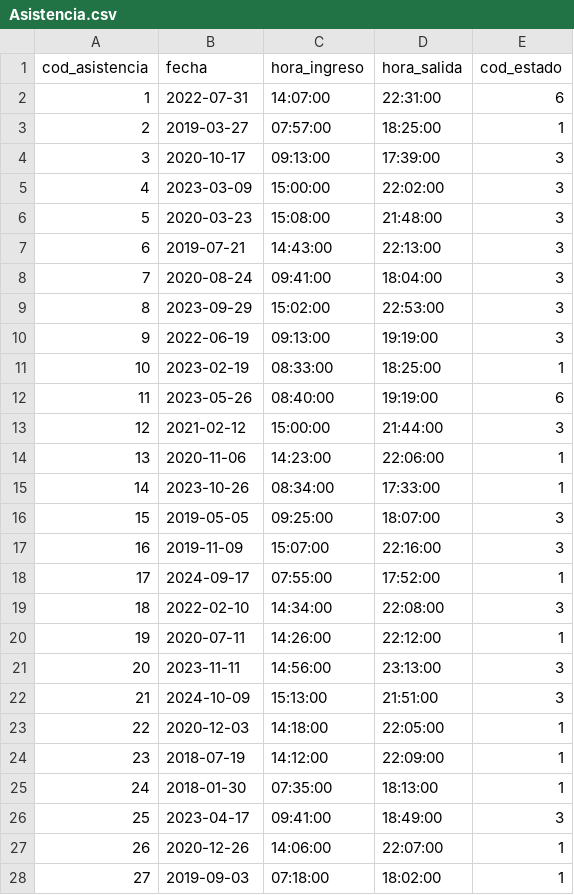
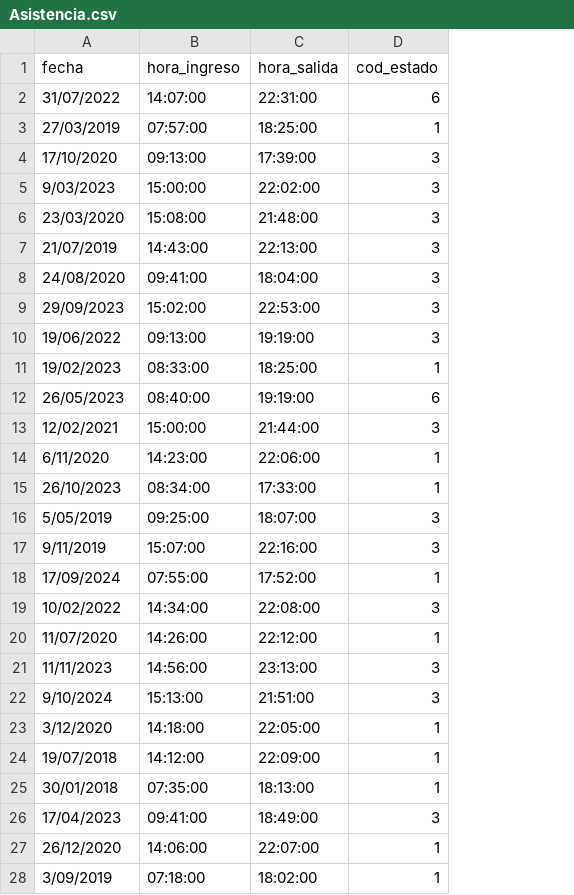
Before and after one commit to fiis-bd242/bd242-grupo2, a CSV file: 7/7.3/Modulo5_Inventario/CSV/Asistencia.csv, drawn as a sheet; only a part is shown; removed rows and columns are numbered as before the commit, all else as after; the diff covers the shown part only; the diff names each change by its address in the sheet, - before the commit and + after, or states it on an @@ line.

```diff
--- a/7/7.3/Modulo5_Inventario/CSV/Asistencia.csv
+++ b/7/7.3/Modulo5_Inventario/CSV/Asistencia.csv
-column A (cod_asistencia), rows 2-28: 1 | 2 | 3 | 4 | 5 | 6 | 7 | 8 | 9 | 10 | 11 | 12 | 13 | 14 | 15 | 16 | 17 | 18 | 19 | 20 | 21 | 22 | 23 | 24 | 25 | 26 | 27
-A2 (fecha): 2022-07-31
+A2 (fecha): 31/07/2022
-A3 (fecha): 2019-03-27
+A3 (fecha): 27/03/2019
-A4 (fecha): 2020-10-17
+A4 (fecha): 17/10/2020
-A5 (fecha): 2023-03-09
+A5 (fecha): 9/03/2023
-A6 (fecha): 2020-03-23
+A6 (fecha): 23/03/2020
-A7 (fecha): 2019-07-21
+A7 (fecha): 21/07/2019
-A8 (fecha): 2020-08-24
+A8 (fecha): 24/08/2020
-A9 (fecha): 2023-09-29
+A9 (fecha): 29/09/2023
-A10 (fecha): 2022-06-19
+A10 (fecha): 19/06/2022
-A11 (fecha): 2023-02-19
+A11 (fecha): 19/02/2023
-A12 (fecha): 2023-05-26
+A12 (fecha): 26/05/2023
-A13 (fecha): 2021-02-12
+A13 (fecha): 12/02/2021
-A14 (fecha): 2020-11-06
+A14 (fecha): 6/11/2020
-A15 (fecha): 2023-10-26
+A15 (fecha): 26/10/2023
-A16 (fecha): 2019-05-05
+A16 (fecha): 5/05/2019
-A17 (fecha): 2019-11-09
+A17 (fecha): 9/11/2019
-A18 (fecha): 2024-09-17
+A18 (fecha): 17/09/2024
-A19 (fecha): 2022-02-10
+A19 (fecha): 10/02/2022
-A20 (fecha): 2020-07-11
+A20 (fecha): 11/07/2020
-A21 (fecha): 2023-11-11
+A21 (fecha): 11/11/2023
-A22 (fecha): 2024-10-09
+A22 (fecha): 9/10/2024
-A23 (fecha): 2020-12-03
+A23 (fecha): 3/12/2020
-A24 (fecha): 2018-07-19
+A24 (fecha): 19/07/2018
-A25 (fecha): 2018-01-30
+A25 (fecha): 30/01/2018
-A26 (fecha): 2023-04-17
+A26 (fecha): 17/04/2023
-A27 (fecha): 2020-12-26
+A27 (fecha): 26/12/2020
-A28 (fecha): 2019-09-03
+A28 (fecha): 3/09/2019
```
Also changed, not shown: 73 edited cells elsewhere in this file, 7/7.3/Modulo5_Inventario/CSV/contrato.csv, 7/7.3/Modulo5_Inventario/CSV/empleado.csv, 9 other files.
